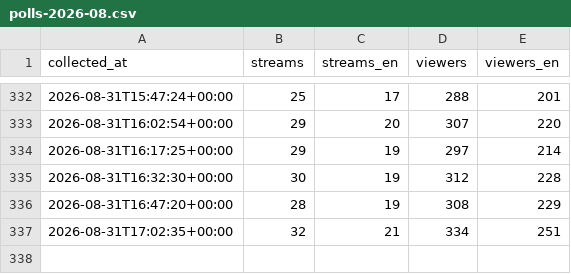
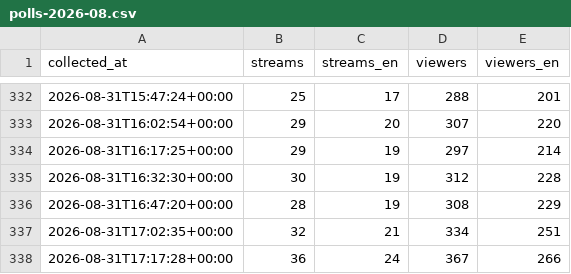
Before and after one commit to p3ppamig/StreamWatch, a CSV file: data/polls-2026-08.csv, drawn as a sheet; only a part is shown, gaps mark what is left out.

```diff
--- a/data/polls-2026-08.csv
+++ b/data/polls-2026-08.csv
@@ -337 +337,2 @@ collected_at,streams,streams_en,viewers,viewers_en
 2026-08-31T17:02:35+00:00,32,21,334,251
+2026-08-31T17:17:28+00:00,36,24,367,266
```
Also changed, not shown: 1 other file.
